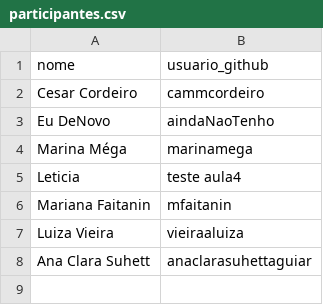
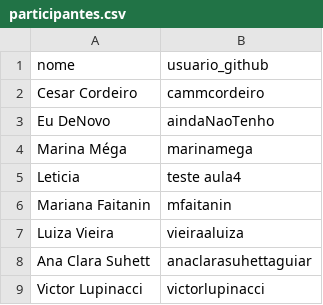
Before and after one commit to vieiraaluiza/ciencia_colab, a CSV file: participantes.csv, drawn as a sheet; the diff names each change by its address in the sheet, - before the commit and + after, or states it on an @@ line.

Commit message:
Adicionar nome

```diff
--- a/participantes.csv
+++ b/participantes.csv
+row 9: Victor Lupinacci | victorlupinacci
```
